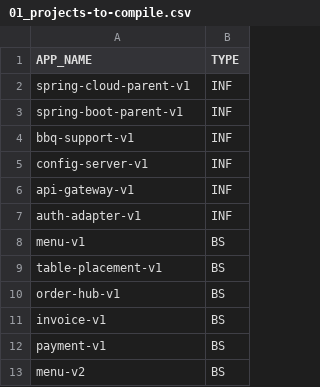
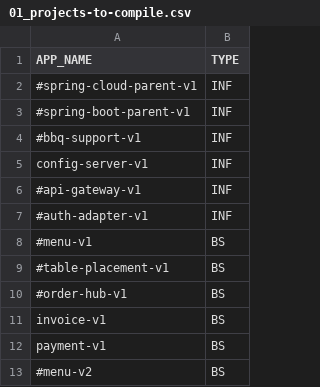
Before and after one commit to miguel-armas-abt/poc-microservices-monorepo, a CSV file: devops/local/parameters/01_projects-to-compile.csv, drawn as a sheet.

```diff
--- a/devops/local/parameters/01_projects-to-compile.csv
+++ b/devops/local/parameters/01_projects-to-compile.csv
@@ -1,13 +1,13 @@
 APP_NAME,TYPE
-spring-cloud-parent-v1,INF
-spring-boot-parent-v1,INF
-bbq-support-v1,INF
+#spring-cloud-parent-v1,INF
+#spring-boot-parent-v1,INF
+#bbq-support-v1,INF
 config-server-v1,INF
-api-gateway-v1,INF
-auth-adapter-v1,INF
-menu-v1,BS
-table-placement-v1,BS
-order-hub-v1,BS
+#api-gateway-v1,INF
+#auth-adapter-v1,INF
+#menu-v1,BS
+#table-placement-v1,BS
+#order-hub-v1,BS
 invoice-v1,BS
 payment-v1,BS
-menu-v2,BS
+#menu-v2,BS
```
Also changed, not shown: devops/docker-compose/parameters/docker-compose-parameters.csv, 13 other files.
